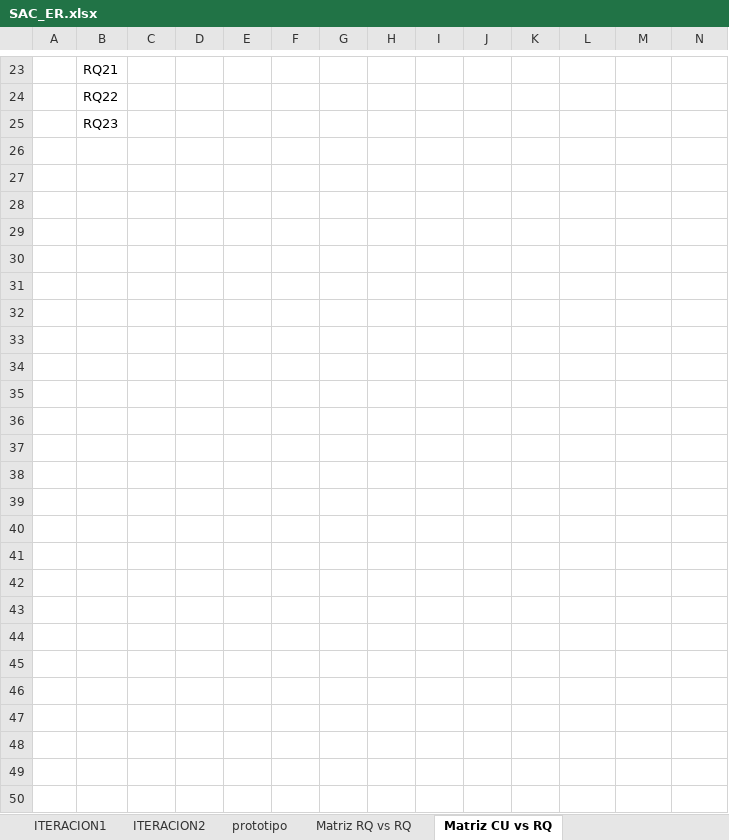
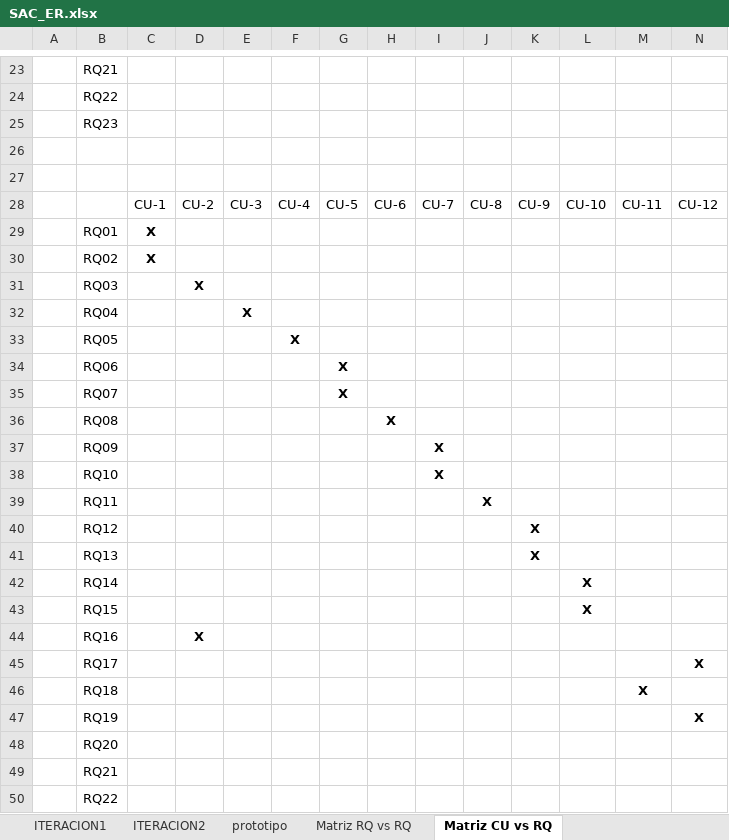
Before and after one commit to isaacNuflo/Sistema-de-Asistencia-Congregacional, an Excel workbook: Desarrollo/SAC/SAC_ER.xlsx, sheet Matriz CU vs RQ, drawn as a sheet; only a part is shown, gaps mark what is left out; values as stored, in another font and other column widths than the file's, no borders; rows hold the shown columns only; the diff names each change by its address in the sheet, - before the commit and + after, or states it on an @@ line.

```diff
--- a/Desarrollo/SAC/SAC_ER.xlsx (sheet Matriz CU vs RQ)
+++ b/Desarrollo/SAC/SAC_ER.xlsx (sheet Matriz CU vs RQ)
+row 26: (empty)
+row 27: (empty)
+row 28:  |  | CU-1 | CU-2 | CU-3 | CU-4 | CU-5 | CU-6 | CU-7 | CU-8 | CU-9 | CU-10 | CU-11 | CU-12
+row 29:  | RQ01 | X
+row 30:  | RQ02 | X
+row 31:  | RQ03 |  | X
+row 32:  | RQ04 |  |  | X
+row 33:  | RQ05 |  |  |  | X
+row 34:  | RQ06 |  |  |  |  | X
+row 35:  | RQ07 |  |  |  |  | X
+row 36:  | RQ08 |  |  |  |  |  | X
+row 37:  | RQ09 |  |  |  |  |  |  | X
+row 38:  | RQ10 |  |  |  |  |  |  | X
+row 39:  | RQ11 |  |  |  |  |  |  |  | X
+row 40:  | RQ12 |  |  |  |  |  |  |  |  | X
+row 41:  | RQ13 |  |  |  |  |  |  |  |  | X
+row 42:  | RQ14 |  |  |  |  |  |  |  |  |  | X
+row 43:  | RQ15 |  |  |  |  |  |  |  |  |  | X
+row 44:  | RQ16 |  | X
+row 45:  | RQ17 |  |  |  |  |  |  |  |  |  |  |  | X
+row 46:  | RQ18 |  |  |  |  |  |  |  |  |  |  | X
+row 47:  | RQ19 |  |  |  |  |  |  |  |  |  |  |  | X
+row 48:  | RQ20
+row 49:  | RQ21
+row 50:  | RQ22
```
Also changed, not shown: sheet Matriz RQ vs RQ, sheet ITERACION2, sheet ITERACION1, charts or pictures, 3 other files.
